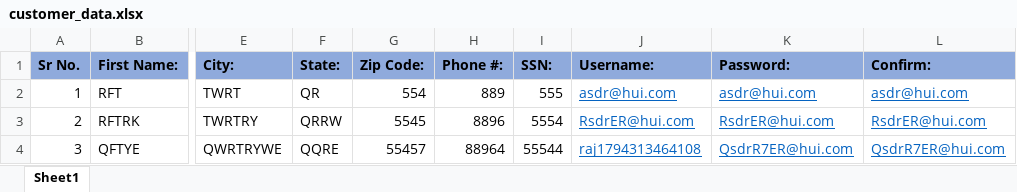
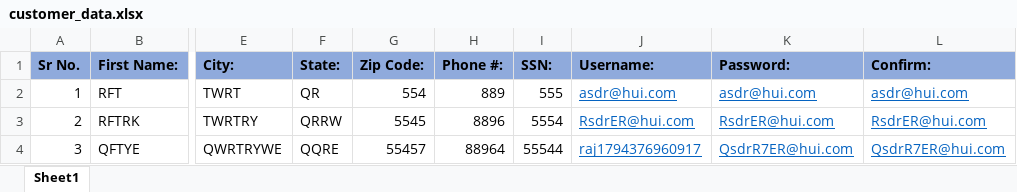
Before and after one commit to rajkoli098-dot/parabank-robot, an Excel workbook: Test Data/customer_data.xlsx, sheet Sheet1, drawn as a sheet; only a part is shown, gaps mark what is left out; values as stored, in another font and other column widths than the file's, no borders; the diff names each change by its address in the sheet, - before the commit and + after, or states it on an @@ line.

```diff
--- a/Test Data/customer_data.xlsx (sheet Sheet1)
+++ b/Test Data/customer_data.xlsx (sheet Sheet1)
-J4 (Username:): raj1794313464108
+J4 (Username:): raj1794376960917
```
Also changed, not shown: 4 other files.
